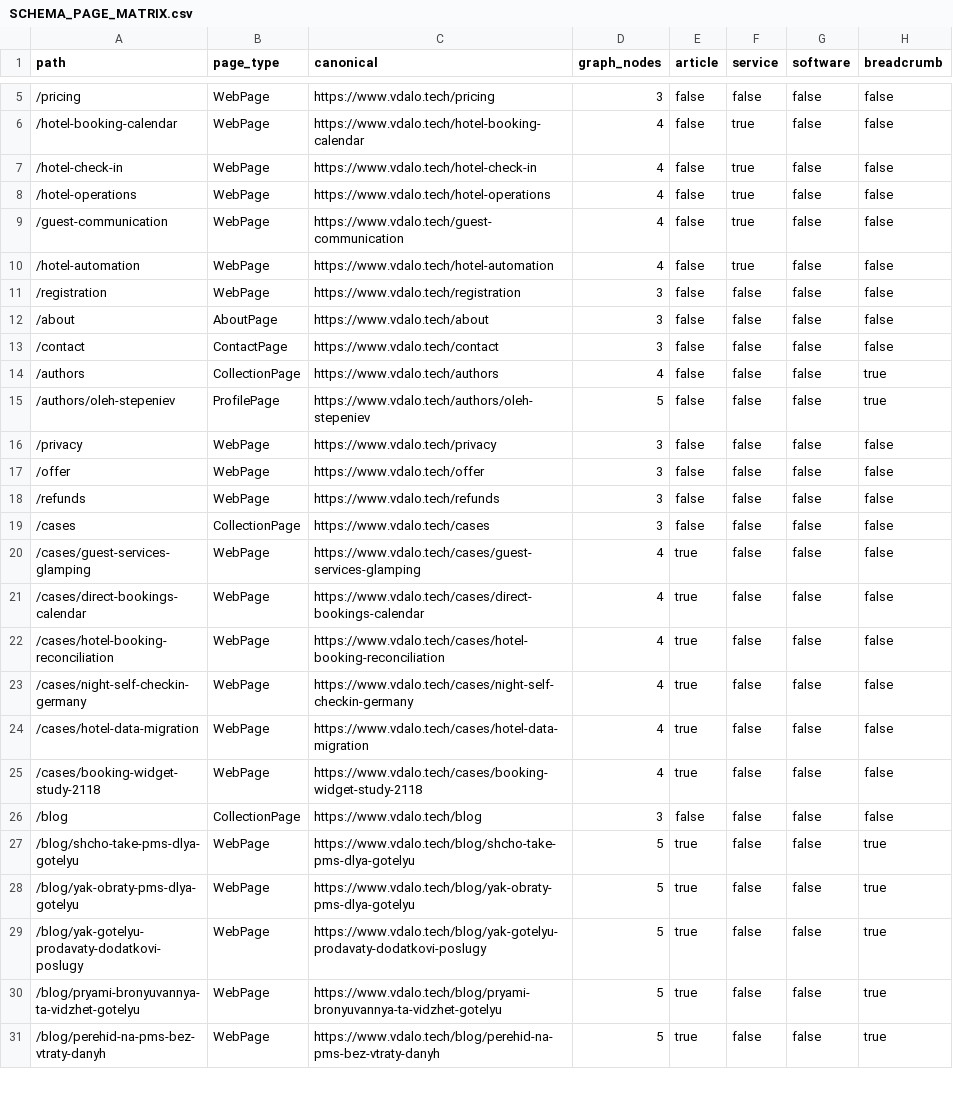
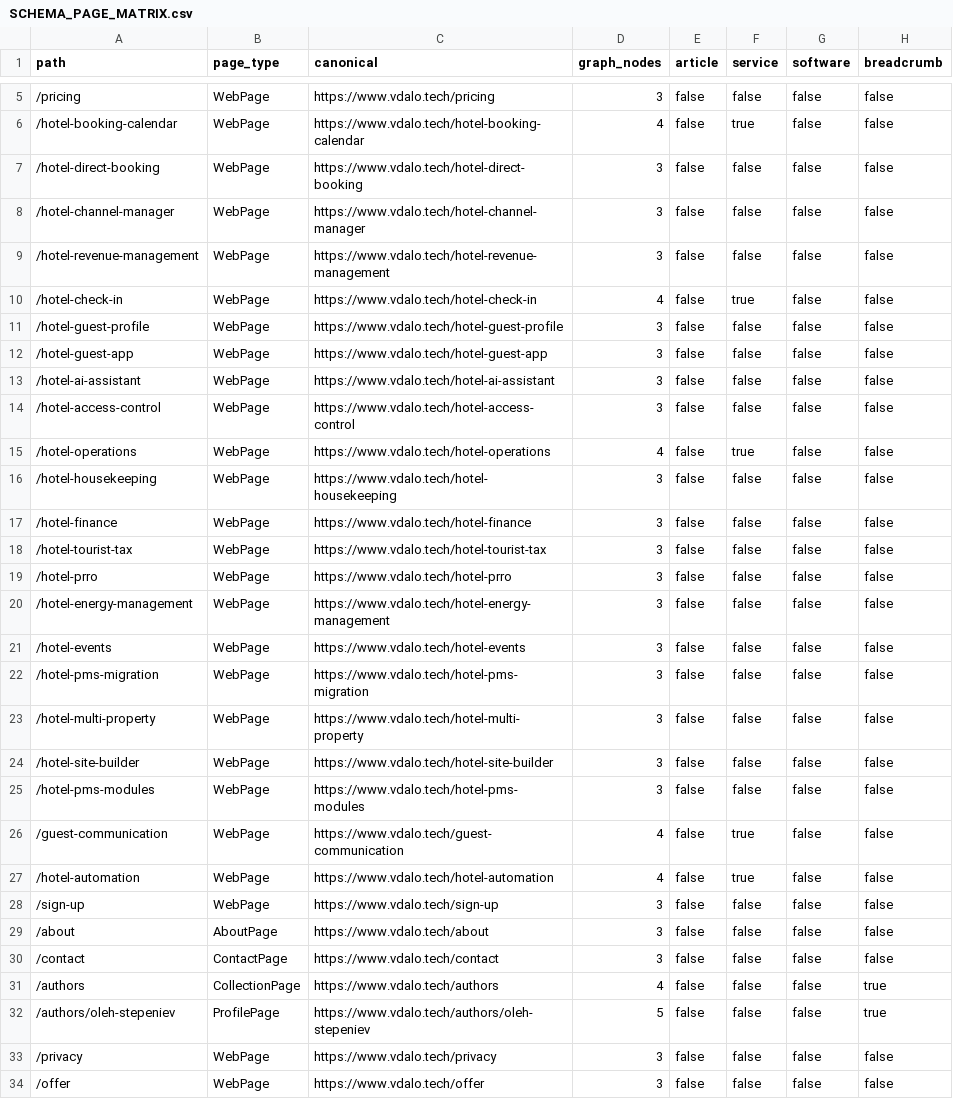
Before and after one commit to Swipe-Scape-s-r-o/vdalo-site, a CSV file: seo-workspace/schema/SCHEMA_PAGE_MATRIX.csv, drawn as a sheet; only a part is shown, gaps mark what is left out; the shorter side is filled out with more unchanged rows.

Commit message:
feat(site): expand PMS feature pages and statuses

```diff
--- a/seo-workspace/schema/SCHEMA_PAGE_MATRIX.csv
+++ b/seo-workspace/schema/SCHEMA_PAGE_MATRIX.csv
@@ -6,7 +6,24 @@ path,page_type,canonical,graph_nodes,article,service,software,breadcrumb
 "/hotel-booking-calendar","WebPage","https://www.vdalo.tech/hotel-booking-calendar","4","false","true","false","false"
+"/hotel-direct-booking","WebPage","https://www.vdalo.tech/hotel-direct-booking","3","false","false","false","false"
+"/hotel-channel-manager","WebPage","https://www.vdalo.tech/hotel-channel-manager","3","false","false","false","false"
+"/hotel-revenue-management","WebPage","https://www.vdalo.tech/hotel-revenue-management","3","false","false","false","false"
 "/hotel-check-in","WebPage","https://www.vdalo.tech/hotel-check-in","4","false","true","false","false"
+"/hotel-guest-profile","WebPage","https://www.vdalo.tech/hotel-guest-profile","3","false","false","false","false"
+"/hotel-guest-app","WebPage","https://www.vdalo.tech/hotel-guest-app","3","false","false","false","false"
+"/hotel-ai-assistant","WebPage","https://www.vdalo.tech/hotel-ai-assistant","3","false","false","false","false"
+"/hotel-access-control","WebPage","https://www.vdalo.tech/hotel-access-control","3","false","false","false","false"
 "/hotel-operations","WebPage","https://www.vdalo.tech/hotel-operations","4","false","true","false","false"
+"/hotel-housekeeping","WebPage","https://www.vdalo.tech/hotel-housekeeping","3","false","false","false","false"
+"/hotel-finance","WebPage","https://www.vdalo.tech/hotel-finance","3","false","false","false","false"
+"/hotel-tourist-tax","WebPage","https://www.vdalo.tech/hotel-tourist-tax","3","false","false","false","false"
+"/hotel-prro","WebPage","https://www.vdalo.tech/hotel-prro","3","false","false","false","false"
+"/hotel-energy-management","WebPage","https://www.vdalo.tech/hotel-energy-management","3","false","false","false","false"
+"/hotel-events","WebPage","https://www.vdalo.tech/hotel-events","3","false","false","false","false"
+"/hotel-pms-migration","WebPage","https://www.vdalo.tech/hotel-pms-migration","3","false","false","false","false"
+"/hotel-multi-property","WebPage","https://www.vdalo.tech/hotel-multi-property","3","false","false","false","false"
+"/hotel-site-builder","WebPage","https://www.vdalo.tech/hotel-site-builder","3","false","false","false","false"
+"/hotel-pms-modules","WebPage","https://www.vdalo.tech/hotel-pms-modules","3","false","false","false","false"
 "/guest-communication","WebPage","https://www.vdalo.tech/guest-communication","4","false","true","false","false"
 "/hotel-automation","WebPage","https://www.vdalo.tech/hotel-automation","4","false","true","false","false"
-"/registration","WebPage","https://www.vdalo.tech/registration","3","false","false","false","false"
+"/sign-up","WebPage","https://www.vdalo.tech/sign-up","3","false","false","false","false"
 "/about","AboutPage","https://www.vdalo.tech/about","3","false","false","false","false"
```
Also changed, not shown: 12 other files.
